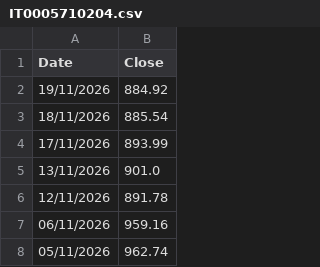
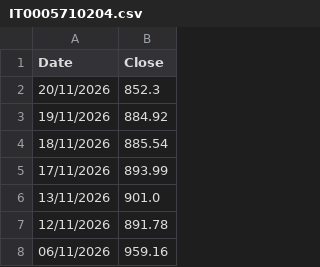
Before and after one commit to MarioPEL58/portfolio-streamlit, a CSV file: data/bonds/IT0005710204.csv, drawn as a sheet; only a part is shown; the shorter side is filled out with more unchanged rows.

```diff
--- a/data/bonds/IT0005710204.csv
+++ b/data/bonds/IT0005710204.csv
@@ -1,2 +1,3 @@
 Date,Close
+20/11/2026,852.3
 19/11/2026,884.92
```
Also changed, not shown: data/bonds/IT0004848484.csv, data/bonds/IT0005729931.csv, 6 other files.
